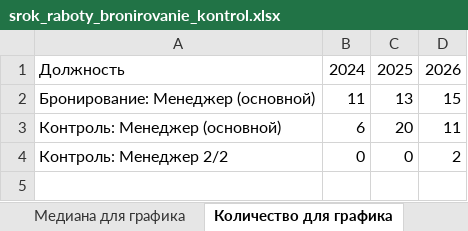
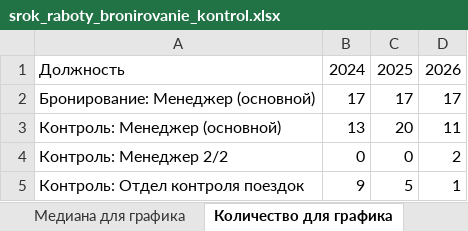
Before and after one commit to hriwayhr/HR-projects, an Excel workbook: srok_raboty_bronirovanie_kontrol.xlsx, sheet Количество для графика, drawn as a sheet; values as stored, in another font and other column widths than the file's, no borders; charts and pictures not drawn; the diff names each change by its address in the sheet, - before the commit and + after, or states it on an @@ line.

```diff
--- a/srok_raboty_bronirovanie_kontrol.xlsx (sheet Количество для графика)
+++ b/srok_raboty_bronirovanie_kontrol.xlsx (sheet Количество для графика)
-B2: 11
+B2: 17
-C2: 13
+C2: 17
-D2: 15
+D2: 17
-B3: 6
+B3: 13
+row 5: Контроль: Отдел контроля поездок | 9 | 5 | 1
```
Also changed, not shown: sheet Все записи, sheet Срез на дату, sheet По должностям (ушли), sheet Действующие, sheet Когорты найма, sheet Медиана для графика, 1 more sheet, charts or pictures.
